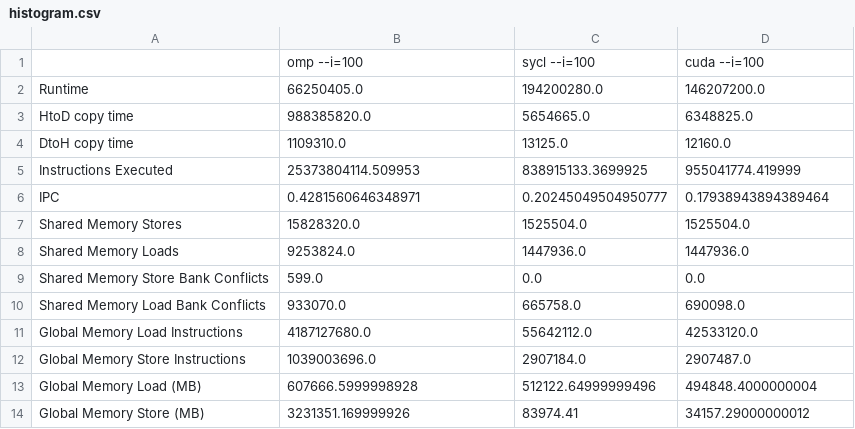
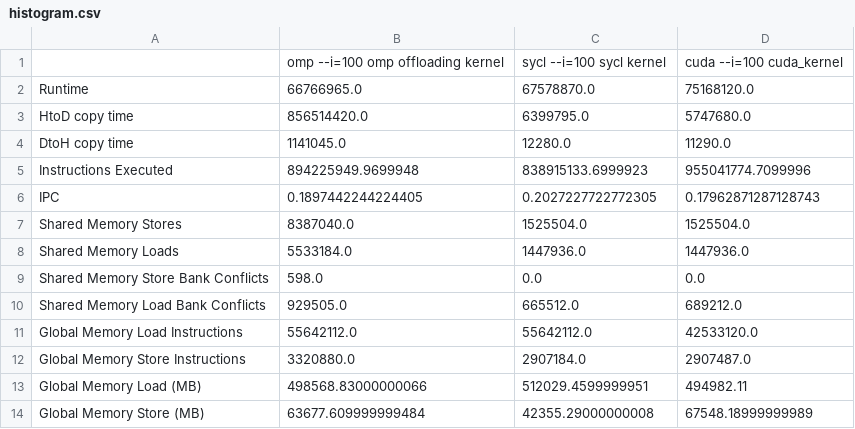
Before and after one commit to JakobSchaeffeler/offloading_tests_results, a CSV file: thx2_results/results/histogram.csv, drawn as a sheet; only a part is shown; the diff covers the shown part only.

```diff
--- a/thx2_results/results/histogram.csv
+++ b/thx2_results/results/histogram.csv
@@ -1,14 +1,14 @@
-,omp --i=100,sycl --i=100,cuda --i=100
-Runtime,66250405.0,194200280.0,146207200.0
-HtoD copy time,988385820.0,5654665.0,6348825.0
-DtoH copy time,1109310.0,13125.0,12160.0
-Instructions Executed,25373804114.509953,838915133.3699925,955041774.419999
-IPC,0.4281560646348971,0.20245049504950777,0.17938943894389464
-Shared Memory Stores,15828320.0,1525504.0,1525504.0
-Shared Memory Loads,9253824.0,1447936.0,1447936.0
-Shared Memory Store Bank Conflicts,599.0,0.0,0.0
-Shared Memory Load Bank Conflicts,933070.0,665758.0,690098.0
-Global Memory Load Instructions,4187127680.0,55642112.0,42533120.0
-Global Memory Store Instructions,1039003696.0,2907184.0,2907487.0
-Global Memory Load (MB),607666.5999998928,512122.64999999496,494848.4000000004
-Global Memory Store (MB),3231351.169999926,83974.41,34157.29000000012
+,omp --i=100 omp offloading kernel,sycl --i=100 sycl kernel,cuda --i=100 cuda_kernel
+Runtime,66766965.0,67578870.0,75168120.0
+HtoD copy time,856514420.0,6399795.0,5747680.0
+DtoH copy time,1141045.0,12280.0,11290.0
+Instructions Executed,894225949.9699948,838915133.6999923,955041774.7099996
+IPC,0.1897442244224405,0.2027227722772305,0.17962871287128743
+Shared Memory Stores,8387040.0,1525504.0,1525504.0
+Shared Memory Loads,5533184.0,1447936.0,1447936.0
+Shared Memory Store Bank Conflicts,598.0,0.0,0.0
+Shared Memory Load Bank Conflicts,929505.0,665512.0,689212.0
+Global Memory Load Instructions,55642112.0,55642112.0,42533120.0
+Global Memory Store Instructions,3320880.0,2907184.0,2907487.0
+Global Memory Load (MB),498568.83000000066,512029.4599999951,494982.11
+Global Memory Store (MB),63677.609999999484,42355.29000000008,67548.18999999989
```
Also changed, not shown: 72 edited cells elsewhere in this file, thx2_results/results/match.csv, thx2_results/results/md5hash.csv, 3 other files.
